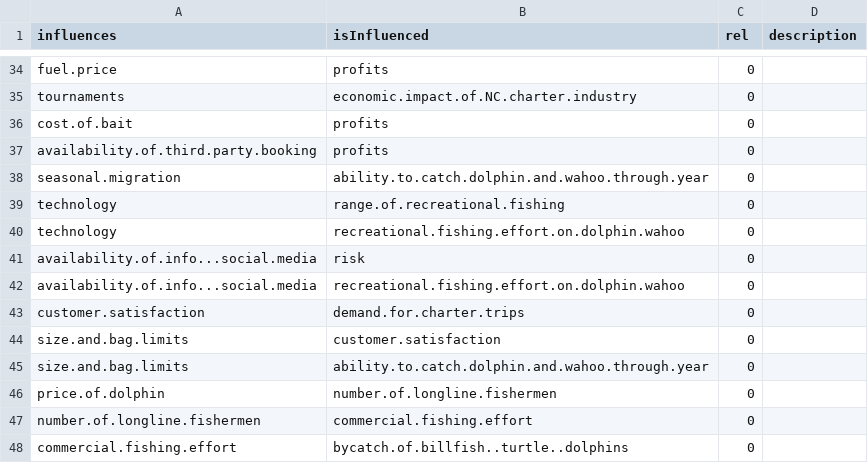
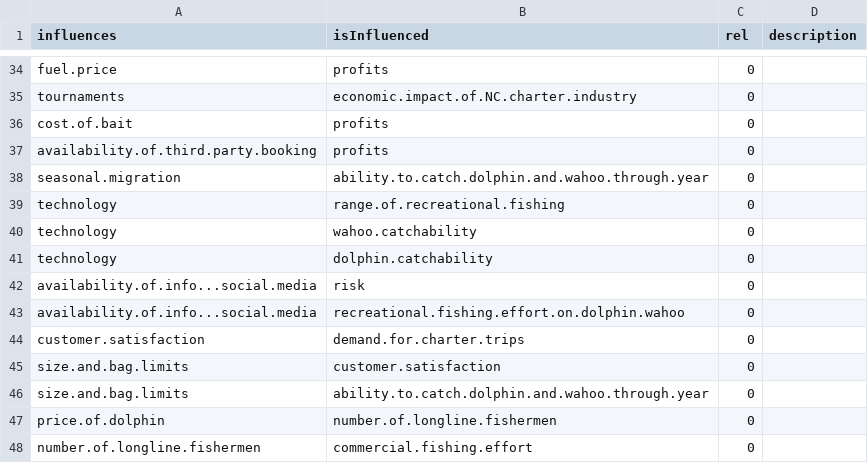
Before and after one commit to MandyKarnauskas-NOAA/dolphin-wahoo-participatory-models, a CSV file: Beaufort_relationships.csv, drawn as a sheet; only a part is shown, gaps mark what is left out; the shorter side is filled out with more unchanged rows.

```diff
--- a/Beaufort_relationships.csv
+++ b/Beaufort_relationships.csv
@@ -39,3 +39,4 @@ seasonal.migration,ability.to.catch.dolphin.and.wahoo.through.year,0,
 technology,range.of.recreational.fishing,0,
-technology,recreational.fishing.effort.on.dolphin.wahoo,0,
+technology,wahoo.catchability,0,
+technology,dolphin.catchability,0,
 availability.of.info...social.media,risk,0,
```
Also changed, not shown: Beaufort_relationships_edited.csv, VirginiaBeach_relationships_edited.csv, 18 other files.
